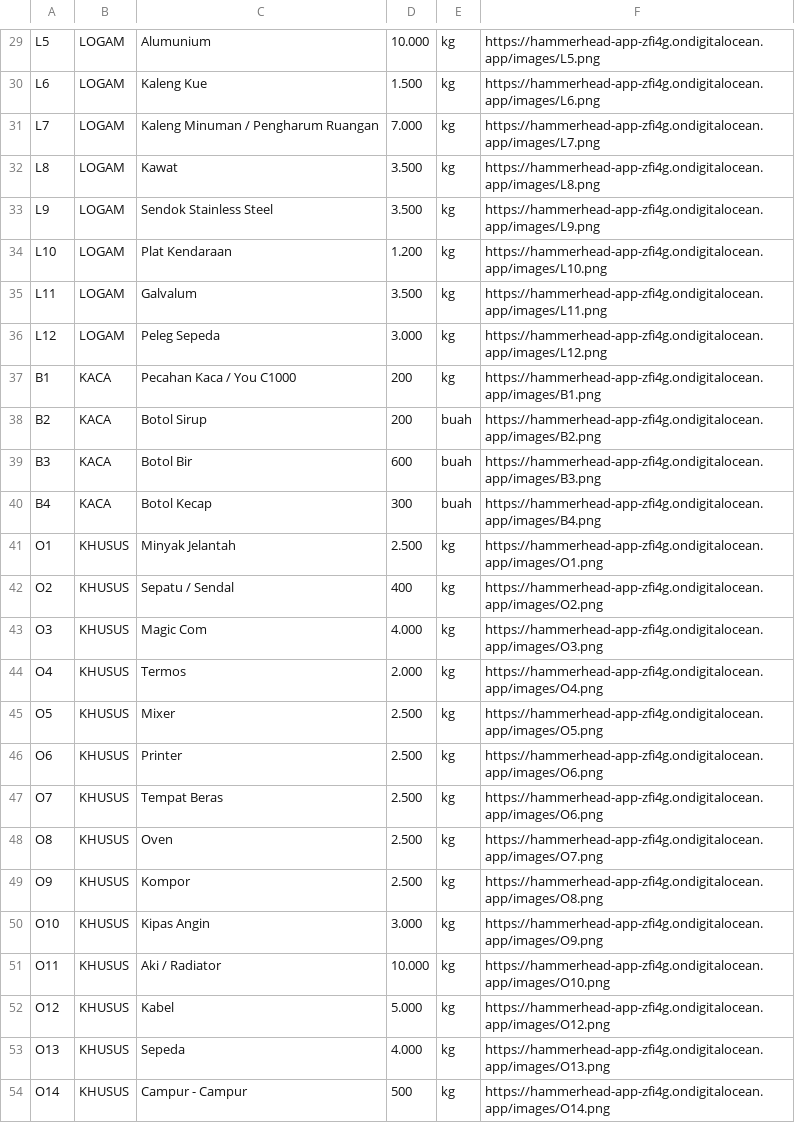
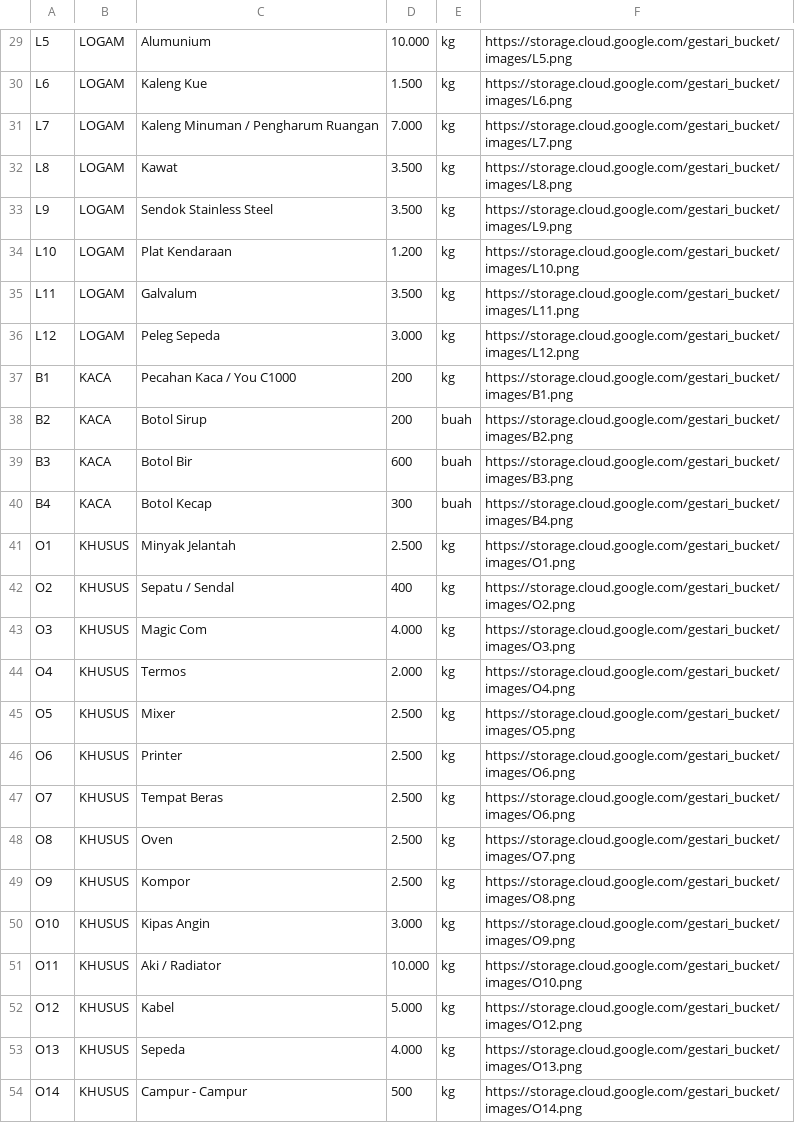
Before and after one commit to hammamfrz/backend-gestari, a CSV file: seeders/katalog.csv, drawn as a sheet; only a part is shown, gaps mark what is left out; the diff covers the shown part only; the diff names each change by its address in the sheet, - before the commit and + after, or states it on an @@ line.

```diff
--- a/seeders/katalog.csv
+++ b/seeders/katalog.csv
-F29: https://hammerhead-app-zfi4g.ondigitalocean.app/images/L5.png
+F29: https://storage.cloud.google.com/gestari_bucket/images/L5.png
-F30: https://hammerhead-app-zfi4g.ondigitalocean.app/images/L6.png
+F30: https://storage.cloud.google.com/gestari_bucket/images/L6.png
-F31: https://hammerhead-app-zfi4g.ondigitalocean.app/images/L7.png
+F31: https://storage.cloud.google.com/gestari_bucket/images/L7.png
-F32: https://hammerhead-app-zfi4g.ondigitalocean.app/images/L8.png
+F32: https://storage.cloud.google.com/gestari_bucket/images/L8.png
-F33: https://hammerhead-app-zfi4g.ondigitalocean.app/images/L9.png
+F33: https://storage.cloud.google.com/gestari_bucket/images/L9.png
-F34: https://hammerhead-app-zfi4g.ondigitalocean.app/images/L10.png
+F34: https://storage.cloud.google.com/gestari_bucket/images/L10.png
-F35: https://hammerhead-app-zfi4g.ondigitalocean.app/images/L11.png
+F35: https://storage.cloud.google.com/gestari_bucket/images/L11.png
-F36: https://hammerhead-app-zfi4g.ondigitalocean.app/images/L12.png
+F36: https://storage.cloud.google.com/gestari_bucket/images/L12.png
-F37: https://hammerhead-app-zfi4g.ondigitalocean.app/images/B1.png
+F37: https://storage.cloud.google.com/gestari_bucket/images/B1.png
-F38: https://hammerhead-app-zfi4g.ondigitalocean.app/images/B2.png
+F38: https://storage.cloud.google.com/gestari_bucket/images/B2.png
-F39: https://hammerhead-app-zfi4g.ondigitalocean.app/images/B3.png
+F39: https://storage.cloud.google.com/gestari_bucket/images/B3.png
-F40: https://hammerhead-app-zfi4g.ondigitalocean.app/images/B4.png
+F40: https://storage.cloud.google.com/gestari_bucket/images/B4.png
-F41: https://hammerhead-app-zfi4g.ondigitalocean.app/images/O1.png
+F41: https://storage.cloud.google.com/gestari_bucket/images/O1.png
-F42: https://hammerhead-app-zfi4g.ondigitalocean.app/images/O2.png
+F42: https://storage.cloud.google.com/gestari_bucket/images/O2.png
-F43: https://hammerhead-app-zfi4g.ondigitalocean.app/images/O3.png
+F43: https://storage.cloud.google.com/gestari_bucket/images/O3.png
-F44: https://hammerhead-app-zfi4g.ondigitalocean.app/images/O4.png
+F44: https://storage.cloud.google.com/gestari_bucket/images/O4.png
-F45: https://hammerhead-app-zfi4g.ondigitalocean.app/images/O5.png
+F45: https://storage.cloud.google.com/gestari_bucket/images/O5.png
-F46:F47: https://hammerhead-app-zfi4g.ondigitalocean.app/images/O6.png
+F46:F47: https://storage.cloud.google.com/gestari_bucket/images/O6.png
-F48: https://hammerhead-app-zfi4g.ondigitalocean.app/images/O7.png
+F48: https://storage.cloud.google.com/gestari_bucket/images/O7.png
-F49: https://hammerhead-app-zfi4g.ondigitalocean.app/images/O8.png
+F49: https://storage.cloud.google.com/gestari_bucket/images/O8.png
-F50: https://hammerhead-app-zfi4g.ondigitalocean.app/images/O9.png
+F50: https://storage.cloud.google.com/gestari_bucket/images/O9.png
-F51: https://hammerhead-app-zfi4g.ondigitalocean.app/images/O10.png
+F51: https://storage.cloud.google.com/gestari_bucket/images/O10.png
-F52: https://hammerhead-app-zfi4g.ondigitalocean.app/images/O12.png
+F52: https://storage.cloud.google.com/gestari_bucket/images/O12.png
-F53: https://hammerhead-app-zfi4g.ondigitalocean.app/images/O13.png
+F53: https://storage.cloud.google.com/gestari_bucket/images/O13.png
-F54: https://hammerhead-app-zfi4g.ondigitalocean.app/images/O14.png
+F54: https://storage.cloud.google.com/gestari_bucket/images/O14.png
```
Also changed, not shown: 28 edited cells elsewhere in this file, seeders/journey.csv, 5 other files.
